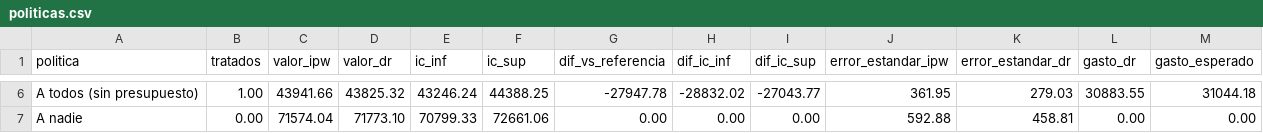
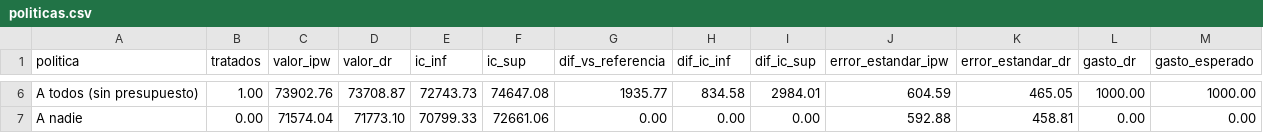
Before and after one commit to Agustin-Wencelblat/incentivos-uplift, a CSV file: results/etapa5/politicas.csv, drawn as a sheet; only a part is shown, gaps mark what is left out; the diff covers the shown part only; the diff names each change by its address in the sheet, - before the commit and + after, or states it on an @@ line.

```diff
--- a/results/etapa5/politicas.csv
+++ b/results/etapa5/politicas.csv
-C6 (valor_ipw): 43941.66
+C6 (valor_ipw): 73902.76
-D6 (valor_dr): 43825.32
+D6 (valor_dr): 73708.87
-E6 (ic_inf): 43246.24
+E6 (ic_inf): 72743.73
-F6 (ic_sup): 44388.25
+F6 (ic_sup): 74647.08
-G6 (dif_vs_referencia): -27947.78
+G6 (dif_vs_referencia): 1935.77
-H6 (dif_ic_inf): -28832.02
+H6 (dif_ic_inf): 834.58
-I6 (dif_ic_sup): -27043.77
+I6 (dif_ic_sup): 2984.01
-J6 (error_estandar_ipw): 361.95
+J6 (error_estandar_ipw): 604.59
-K6 (error_estandar_dr): 279.03
+K6 (error_estandar_dr): 465.05
-L6 (gasto_dr): 30883.55
+L6 (gasto_dr): 1000.00
-M6 (gasto_esperado): 31044.18
+M6 (gasto_esperado): 1000.00
```
Also changed, not shown: 47 edited cells elsewhere in this file, results/etapa5/curva_presupuesto.csv, results/etapa5/sensibilidad.csv, 10 other files.
